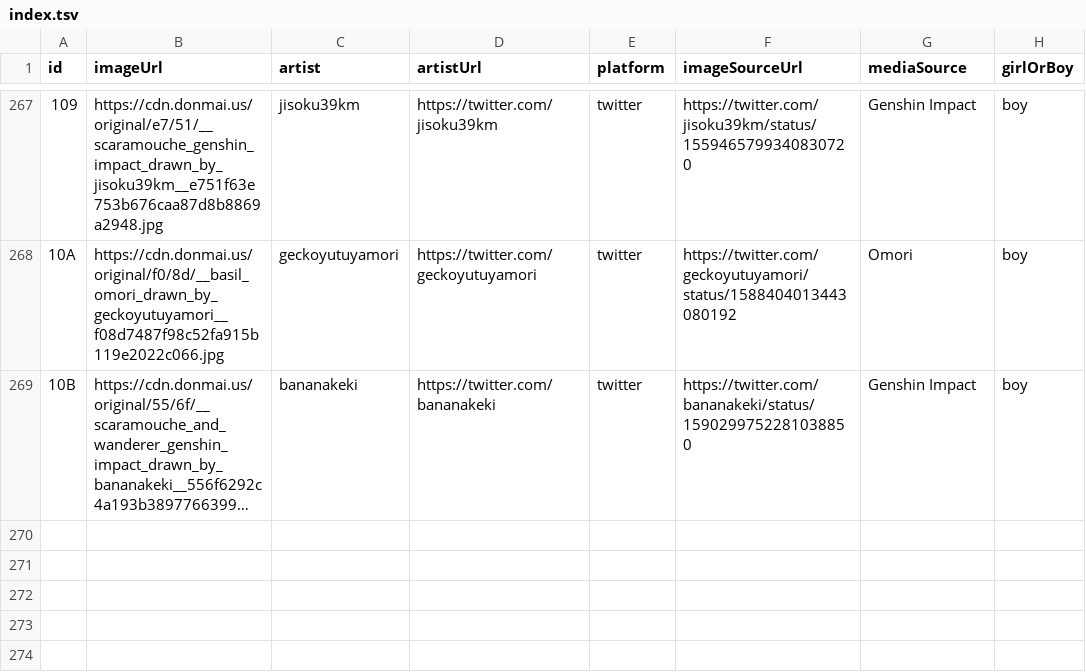
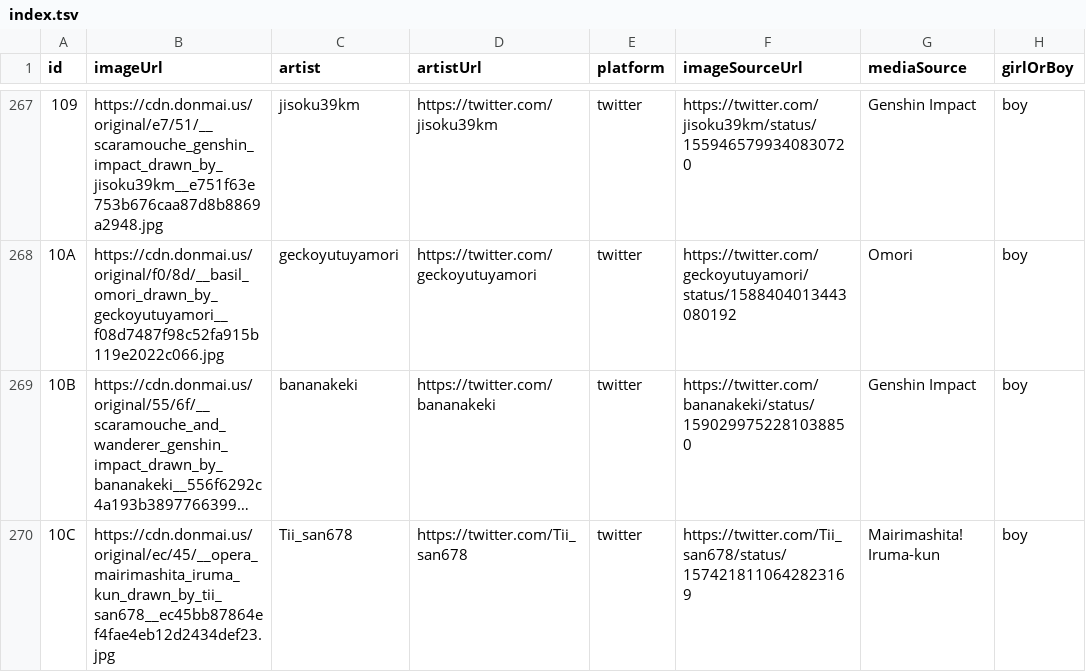
Before and after one commit to nattadasu/nekomimiDb, a TSV file: index.tsv, drawn as a sheet; only a part is shown, gaps mark what is left out; long unchanged cells end in …; the diff names each change by its address in the sheet, - before the commit and + after, or states it on an @@ line.

```diff
--- a/index.tsv
+++ b/index.tsv
+row 270: 10C | https://cdn.donmai.us/original/ec/45/__opera_mairimashita_iruma_kun_drawn_by_tii_san678__ec45bb87864ef4fae4eb12d2434def23.jpg | Tii_san678 | https://twitter.com/Tii_san678 | twitter | https://twitter.com/Tii_san678/status/1574218110642823169 | Mairimashita! Iruma-kun | boy
```
Also changed, not shown: 1 other file.
